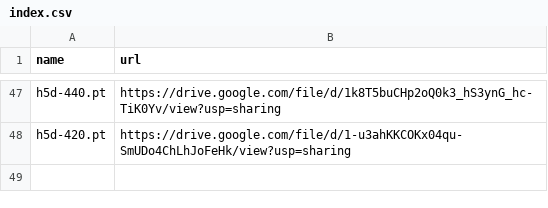
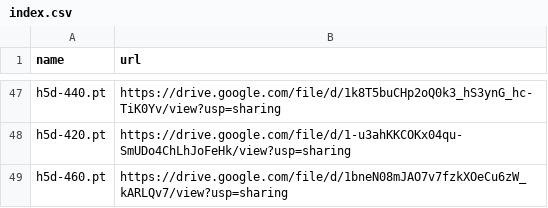
Before and after one commit to zhangruihan1/index, a CSV file: index.csv, drawn as a sheet; only a part is shown, gaps mark what is left out; the diff names each change by its address in the sheet, - before the commit and + after, or states it on an @@ line.

Commit message:
Update index.csv

```diff
--- a/index.csv
+++ b/index.csv
+row 49: h5d-460.pt | https://drive.google.com/file/d/1bneN08mJAO7v7fzkXOeCu6zW_kARLQv7/view?usp=sharing
```
